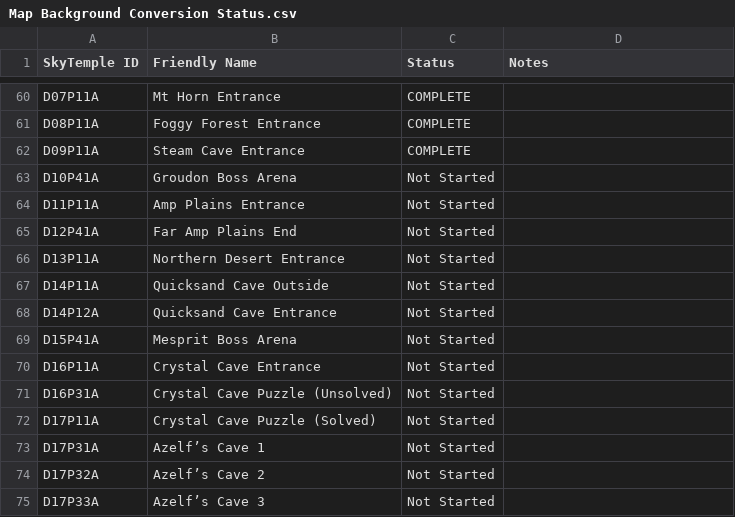
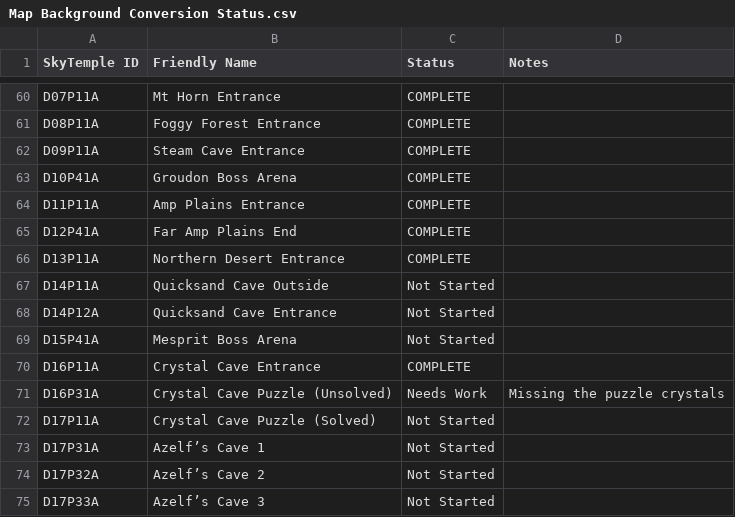
Before and after one commit to slothplaysnecro/PMDO-Explorers-Maps, a CSV file: Map Background Conversion Status.csv, drawn as a sheet; only a part is shown, gaps mark what is left out.

Commit message:
Added several new map backgrounds & music
- Added Cave and Side Path song
- Added Amp Plains + Far Amp Plains
- Added Northern Desert
- Added Crystal Cave
- Added Crystal Crossing

```diff
--- a/Map Background Conversion Status.csv
+++ b/Map Background Conversion Status.csv
@@ -62,6 +62,6 @@ D08P11A,Foggy Forest Entrance,COMPLETE,
 D09P11A,Steam Cave Entrance,COMPLETE,
-D10P41A,Groudon Boss Arena,Not Started,
-D11P11A,Amp Plains Entrance,Not Started,
-D12P41A,Far Amp Plains End,Not Started,
-D13P11A,Northern Desert Entrance,Not Started,
+D10P41A,Groudon Boss Arena,COMPLETE,
+D11P11A,Amp Plains Entrance,COMPLETE,
+D12P41A,Far Amp Plains End,COMPLETE,
+D13P11A,Northern Desert Entrance,COMPLETE,
 D14P11A,Quicksand Cave Outside,Not Started,
@@ -69,4 +69,4 @@ D14P12A,Quicksand Cave Entrance,Not Started,
 D15P41A,Mesprit Boss Arena,Not Started,
-D16P11A,Crystal Cave Entrance,Not Started,
-D16P31A,Crystal Cave Puzzle (Unsolved),Not Started,
+D16P11A,Crystal Cave Entrance,COMPLETE,
+D16P31A,Crystal Cave Puzzle (Unsolved),Needs Work,Missing the puzzle crystals
 D17P11A,Crystal Cave Puzzle (Solved),Not Started,
```
Also changed, not shown: 40 other files.
